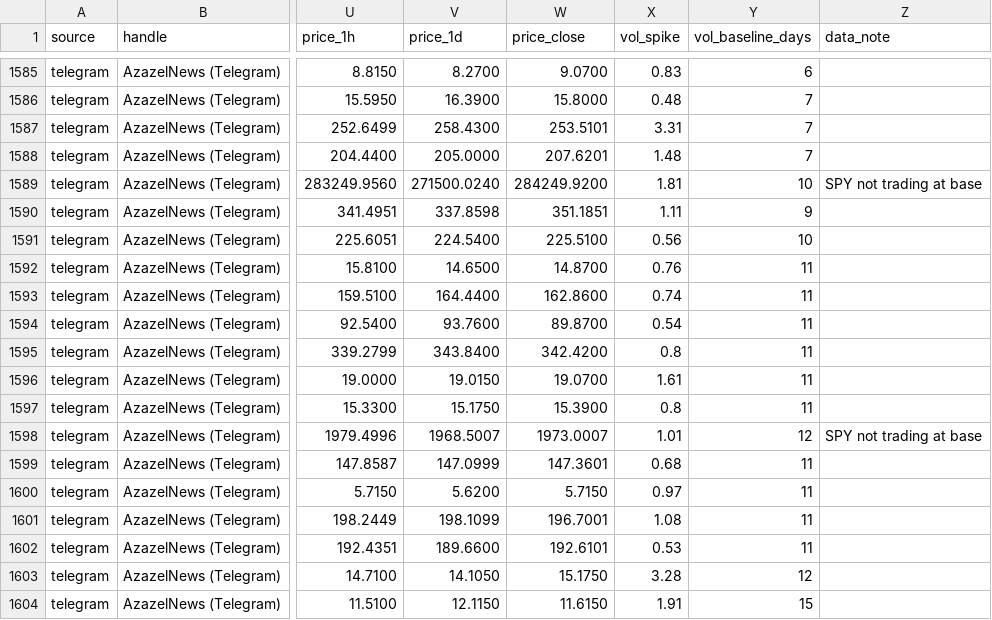
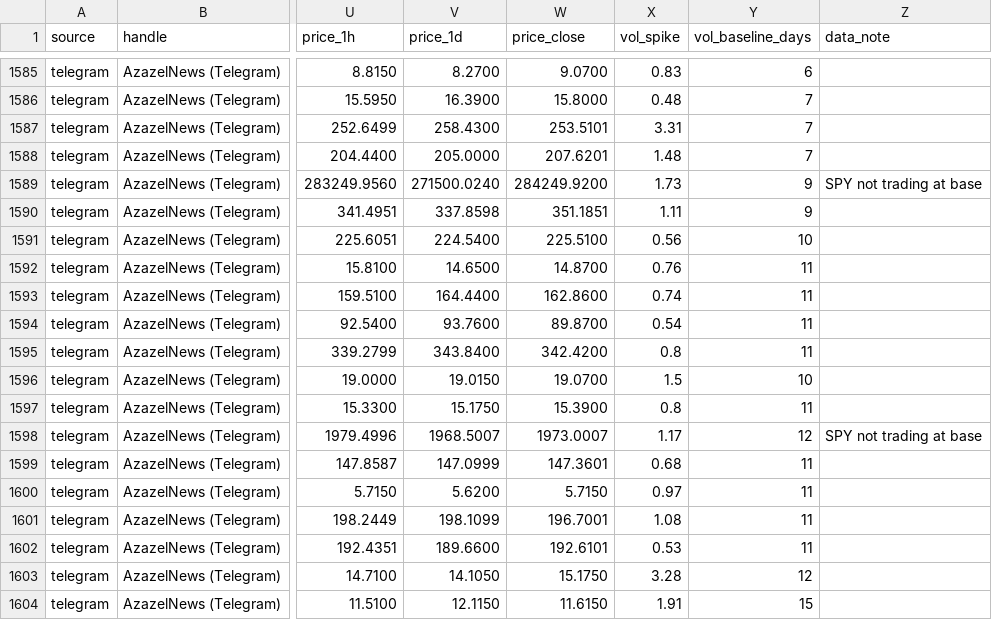
Before and after one commit to nikdep/market-dash-lkoa20, a CSV file: api/reactions_telegram.csv, drawn as a sheet; only a part is shown, gaps mark what is left out; the diff names each change by its address in the sheet, - before the commit and + after, or states it on an @@ line.

```diff
--- a/api/reactions_telegram.csv
+++ b/api/reactions_telegram.csv
-X1589 (vol_spike): 1.81
+X1589 (vol_spike): 1.73
-Y1589 (vol_baseline_days): 10
+Y1589 (vol_baseline_days): 9
-X1596 (vol_spike): 1.61
+X1596 (vol_spike): 1.5
-Y1596 (vol_baseline_days): 11
+Y1596 (vol_baseline_days): 10
-X1598 (vol_spike): 1.01
+X1598 (vol_spike): 1.17
```
Also changed, not shown: api/crypto.csv, api/handles.csv, 10 other files.
